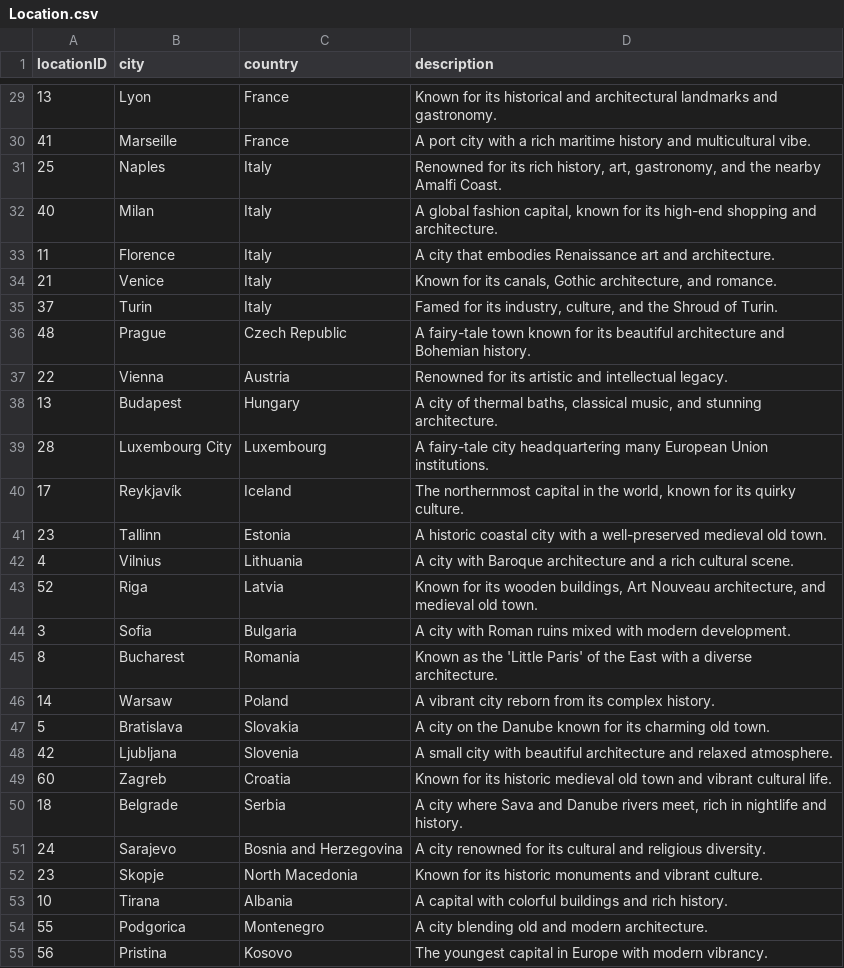
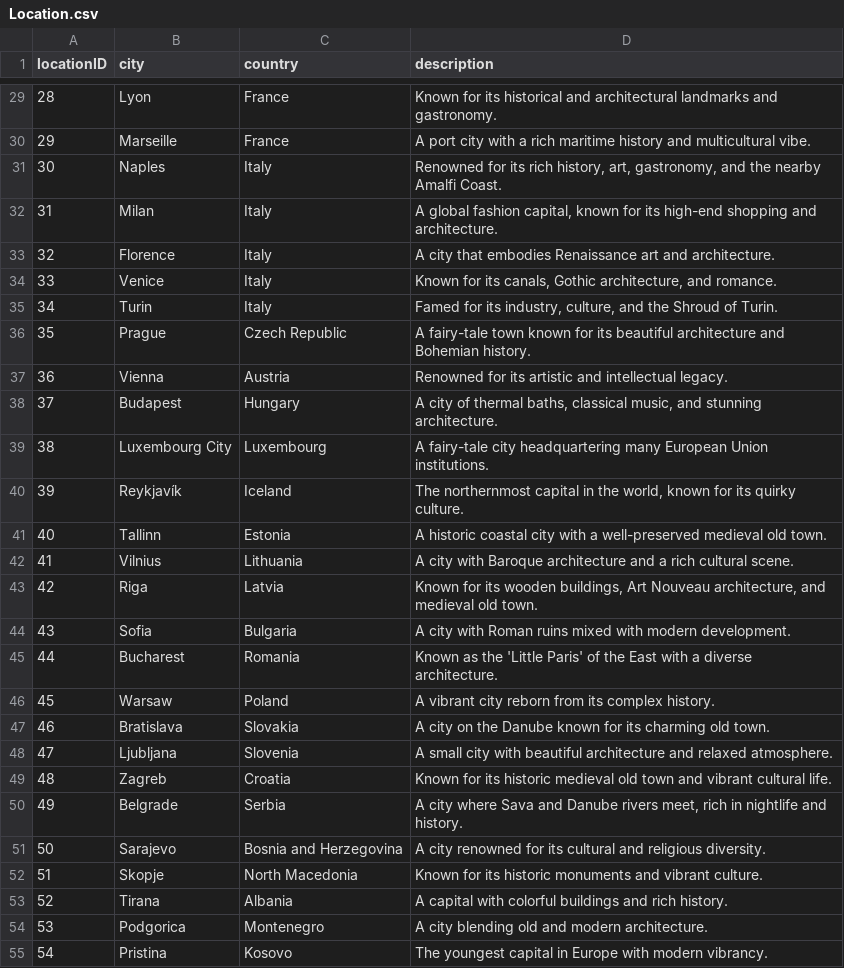
Before and after one commit to izzietaylor123/NU.Compass, a CSV file: SQL for LISAA/Location.csv, drawn as a sheet; only a part is shown, gaps mark what is left out; the diff covers the shown part only.

```diff
--- a/SQL for LISAA/Location.csv
+++ b/SQL for LISAA/Location.csv
@@ -29,27 +29,27 @@ locationID,city,country,description
-13,Lyon,France,Known for its historical and architectural landmarks and gastronomy.
-41,Marseille,France,A port city with a rich maritime history and multicultural vibe.
-25,Naples,Italy,"Renowned for its rich history, art, gastronomy, and the nearby Amalfi Coast."
-40,Milan,Italy,"A global fashion capital, known for its high-end shopping and architecture."
-11,Florence,Italy,A city that embodies Renaissance art and architecture.
-21,Venice,Italy,"Known for its canals, Gothic architecture, and romance."
-37,Turin,Italy,"Famed for its industry, culture, and the Shroud of Turin."
-48,Prague,Czech Republic,A fairy-tale town known for its beautiful architecture and Bohemian history.
-22,Vienna,Austria,Renowned for its artistic and intellectual legacy.
-13,Budapest,Hungary,"A city of thermal baths, classical music, and stunning architecture."
-28,Luxembourg City,Luxembourg,A fairy-tale city headquartering many European Union institutions.
-17,Reykjavík,Iceland,"The northernmost capital in the world, known for its quirky culture."
-23,Tallinn,Estonia,A historic coastal city with a well-preserved medieval old town.
-4,Vilnius,Lithuania,A city with Baroque architecture and a rich cultural scene.
-52,Riga,Latvia,"Known for its wooden buildings, Art Nouveau architecture, and medieval old town."
-3,Sofia,Bulgaria,A city with Roman ruins mixed with modern development.
-8,Bucharest,Romania,Known as the 'Little Paris' of the East with a diverse architecture.
-14,Warsaw,Poland,A vibrant city reborn from its complex history.
-5,Bratislava,Slovakia,A city on the Danube known for its charming old town.
-42,Ljubljana,Slovenia,A small city with beautiful architecture and relaxed atmosphere.
-60,Zagreb,Croatia,Known for its historic medieval old town and vibrant cultural life.
-18,Belgrade,Serbia,"A city where Sava and Danube rivers meet, rich in nightlife and history."
-24,Sarajevo,Bosnia and Herzegovina,A city renowned for its cultural and religious diversity.
-23,Skopje,North Macedonia,Known for its historic monuments and vibrant culture.
-10,Tirana,Albania,A capital with colorful buildings and rich history.
-55,Podgorica,Montenegro,A city blending old and modern architecture.
-56,Pristina,Kosovo,The youngest capital in Europe with modern vibrancy.
+28,Lyon,France,Known for its historical and architectural landmarks and gastronomy.
+29,Marseille,France,A port city with a rich maritime history and multicultural vibe.
+30,Naples,Italy,"Renowned for its rich history, art, gastronomy, and the nearby Amalfi Coast."
+31,Milan,Italy,"A global fashion capital, known for its high-end shopping and architecture."
+32,Florence,Italy,A city that embodies Renaissance art and architecture.
+33,Venice,Italy,"Known for its canals, Gothic architecture, and romance."
+34,Turin,Italy,"Famed for its industry, culture, and the Shroud of Turin."
+35,Prague,Czech Republic,A fairy-tale town known for its beautiful architecture and Bohemian history.
+36,Vienna,Austria,Renowned for its artistic and intellectual legacy.
+37,Budapest,Hungary,"A city of thermal baths, classical music, and stunning architecture."
+38,Luxembourg City,Luxembourg,A fairy-tale city headquartering many European Union institutions.
+39,Reykjavík,Iceland,"The northernmost capital in the world, known for its quirky culture."
+40,Tallinn,Estonia,A historic coastal city with a well-preserved medieval old town.
+41,Vilnius,Lithuania,A city with Baroque architecture and a rich cultural scene.
+42,Riga,Latvia,"Known for its wooden buildings, Art Nouveau architecture, and medieval old town."
+43,Sofia,Bulgaria,A city with Roman ruins mixed with modern development.
+44,Bucharest,Romania,Known as the 'Little Paris' of the East with a diverse architecture.
+45,Warsaw,Poland,A vibrant city reborn from its complex history.
+46,Bratislava,Slovakia,A city on the Danube known for its charming old town.
+47,Ljubljana,Slovenia,A small city with beautiful architecture and relaxed atmosphere.
+48,Zagreb,Croatia,Known for its historic medieval old town and vibrant cultural life.
+49,Belgrade,Serbia,"A city where Sava and Danube rivers meet, rich in nightlife and history."
+50,Sarajevo,Bosnia and Herzegovina,A city renowned for its cultural and religious diversity.
+51,Skopje,North Macedonia,Known for its historic monuments and vibrant culture.
+52,Tirana,Albania,A capital with colorful buildings and rich history.
+53,Podgorica,Montenegro,A city blending old and modern architecture.
+54,Pristina,Kosovo,The youngest capital in Europe with modern vibrancy.
```
Also changed, not shown: 29 edited cells elsewhere in this file, 1 other file.
